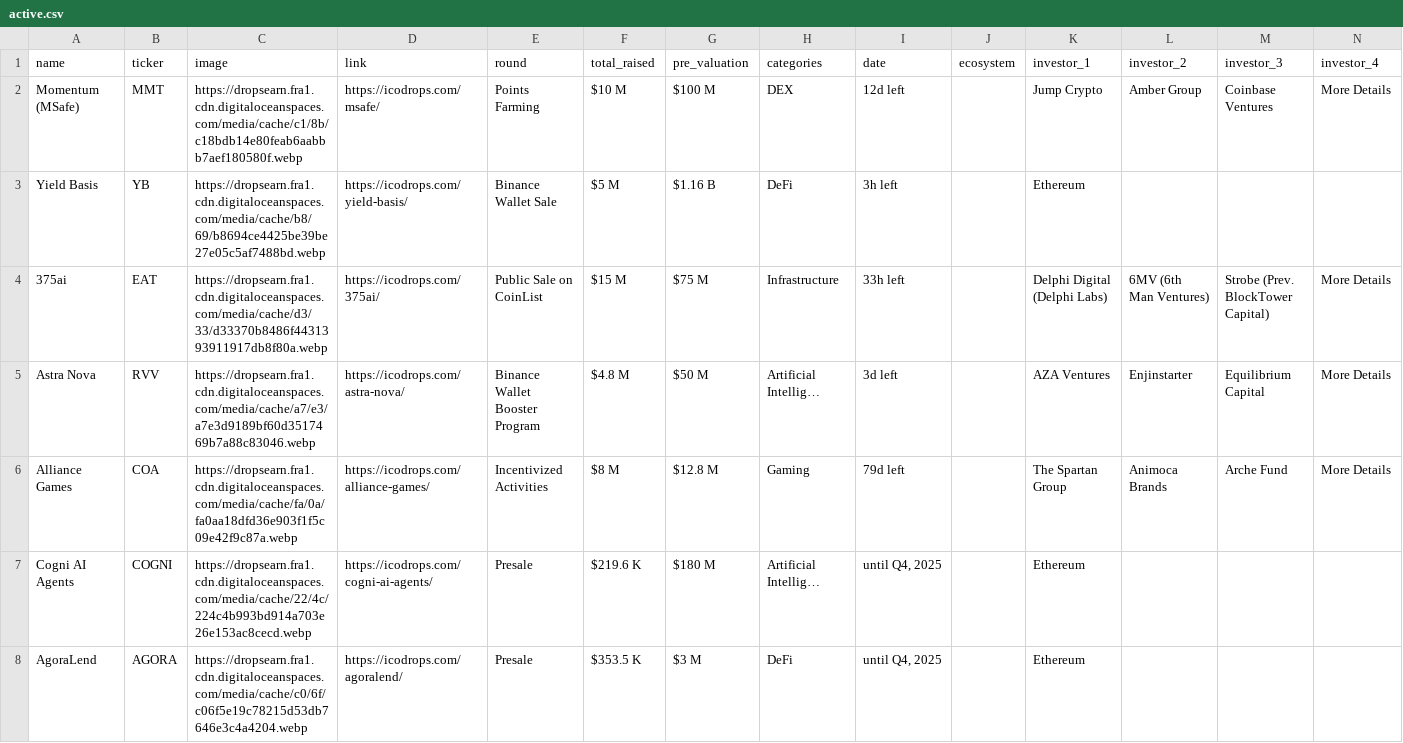
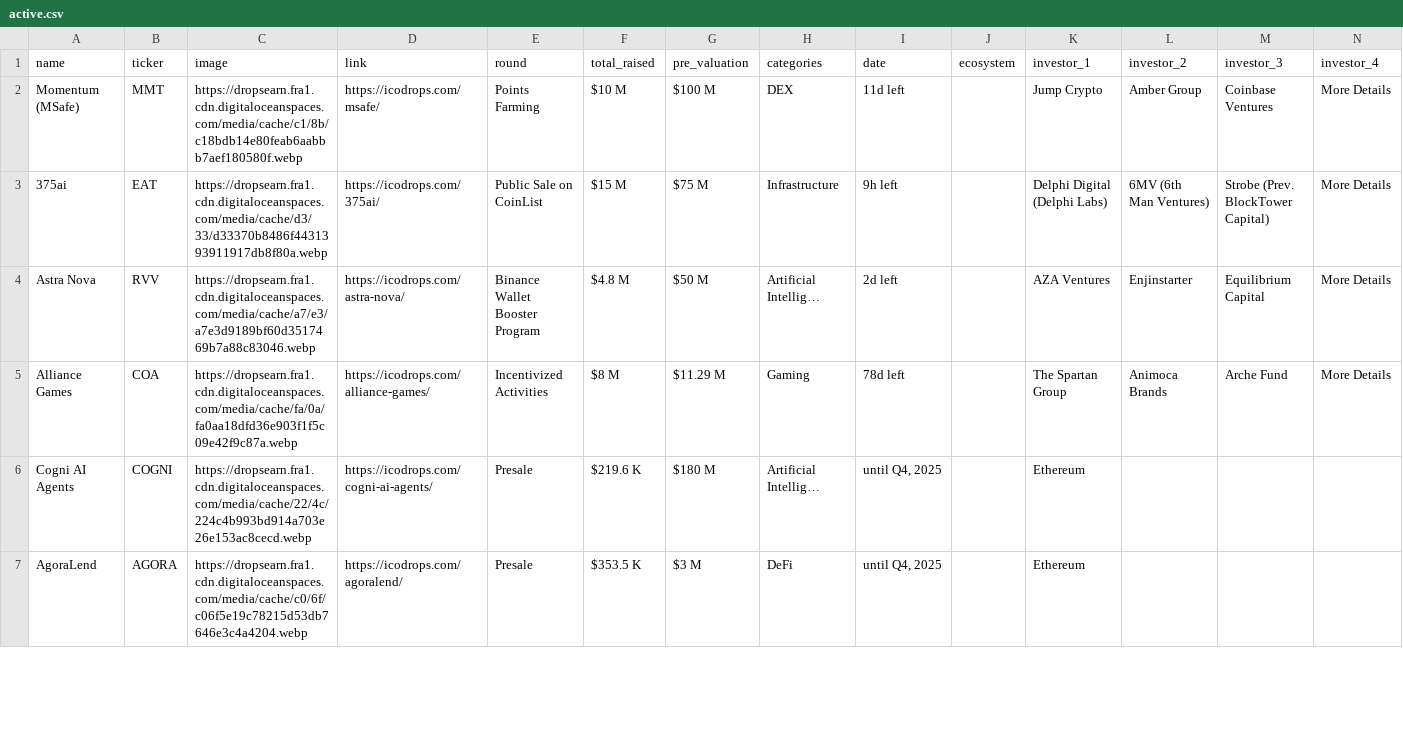
Before and after one commit to rfrm-dao/ICO-IDO-Dashboard, a CSV file: active.csv, drawn as a sheet; only a part is shown; removed rows and columns are numbered as before the commit, all else as after; rows hold the shown columns only; the diff covers the shown part only; the diff names each change by its address in the sheet, - before the commit and + after, or states it on an @@ line.

```diff
--- a/active.csv
+++ b/active.csv
-I2 (date): 12d left
+I2 (date): 11d left
-row 3: Yield Basis | YB | https://dropsearn.fra1.cdn.digitaloceanspaces.com/media/cache/b8/69/b8694ce4425be39be27e05c5af7488bd.webp | https://icodrops.com/yield-basis/ | Binance Wallet Sale | $5 M | $1.16 B | DeFi | 3h left |  | Ethereum
-I3 (date): 33h left
+I3 (date): 9h left
-I4 (date): 3d left
+I4 (date): 2d left
-G5 (pre_valuation): $12.8 M
+G5 (pre_valuation): $11.29 M
-I5 (date): 79d left
+I5 (date): 78d left
```
Also changed, not shown: 1 added row and 61 edited cells elsewhere in this file, icostats.csv, upcoming.csv.
